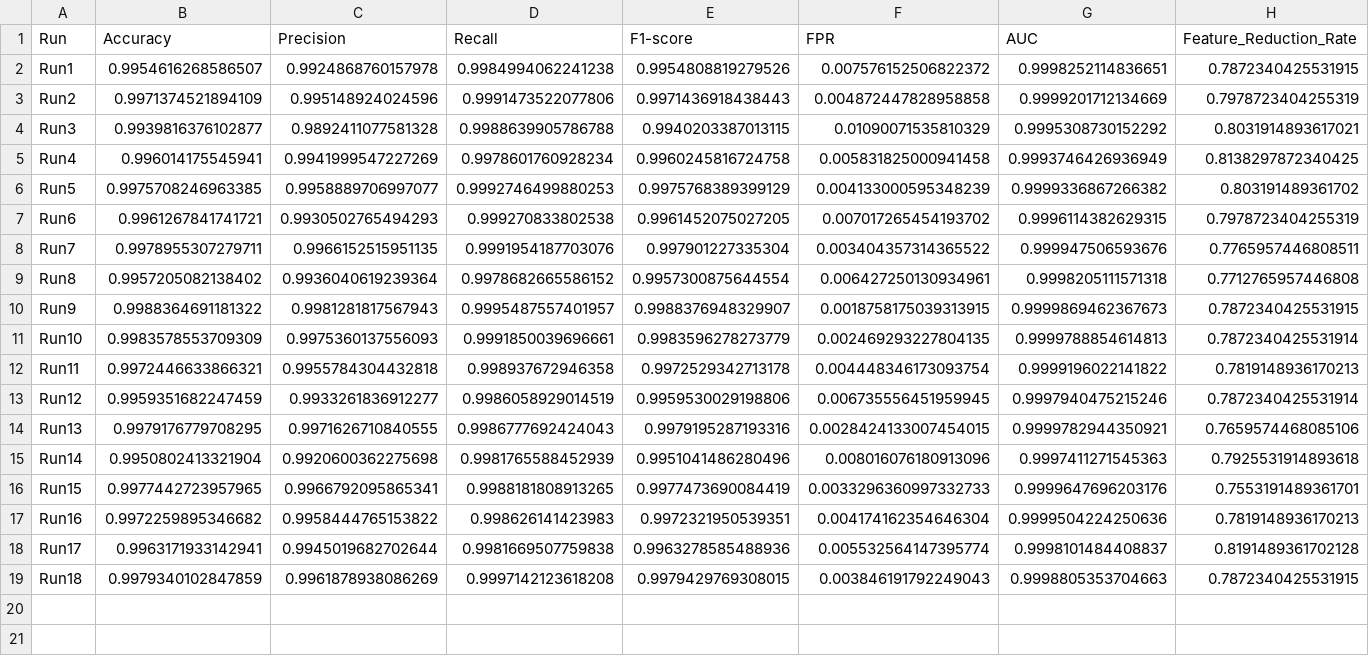
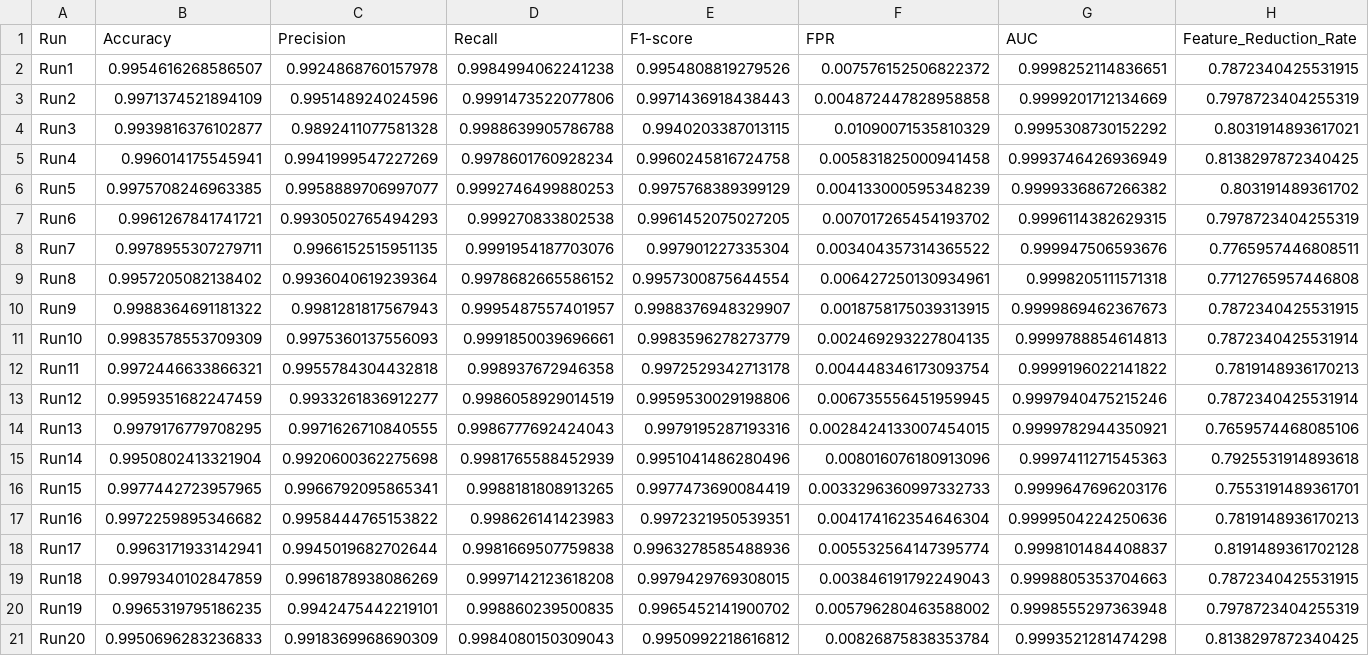
Before and after one commit to adhampx/Optimization-Research, a CSV file: final_aggregated_report.csv, drawn as a sheet; only a part is shown; rows hold the shown columns only; the diff names each change by its address in the sheet, - before the commit and + after, or states it on an @@ line.

```diff
--- a/final_aggregated_report.csv
+++ b/final_aggregated_report.csv
+row 20: Run19 | 0.9965319795186235 | 0.9942475442219101 | 0.998860239500835 | 0.9965452141900702 | 0.005796280463588002 | 0.9998555297363948 | 0.7978723404255319
+row 21: Run20 | 0.9950696283236833 | 0.9918369968690309 | 0.9984080150309043 | 0.9950992218616812 | 0.00826875838353784 | 0.9993521281474298 | 0.8138297872340425
```
Also changed, not shown: 3 other files.
